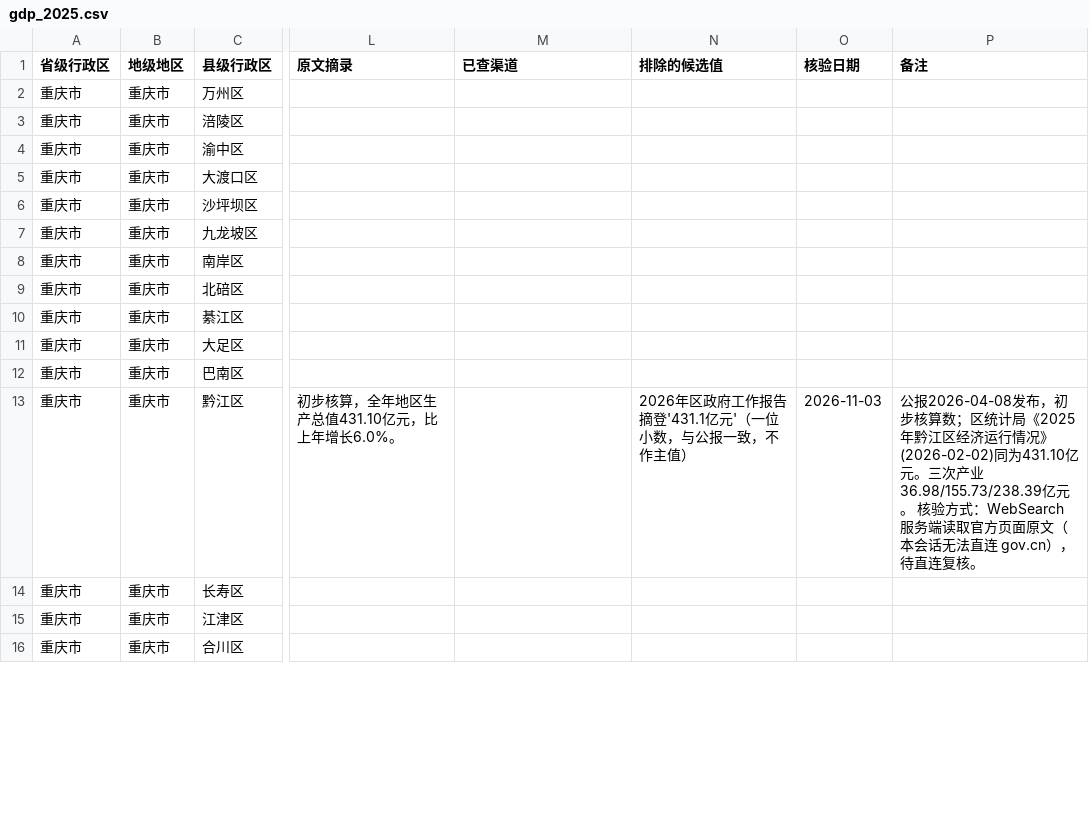
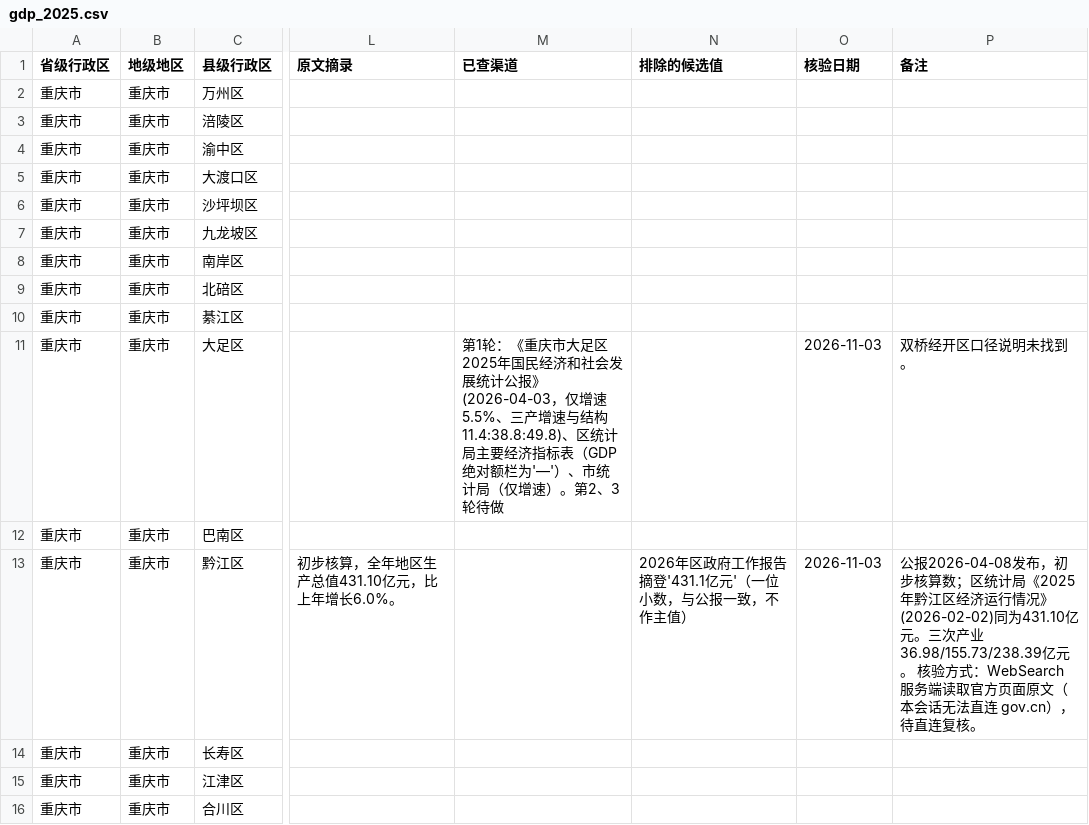
Before and after one commit to jean89091515/county-gdp-2025, a CSV file: data/重庆市/gdp_2025.csv, drawn as a sheet; only a part is shown, gaps mark what is left out; the diff covers the shown part only; the diff names each change by its address in the sheet, - before the commit and + after, or states it on an @@ line.

```diff
--- a/data/重庆市/gdp_2025.csv
+++ b/data/重庆市/gdp_2025.csv
-M11 (已查渠道): (empty)
+M11 (已查渠道): 第1轮：《重庆市大足区2025年国民经济和社会发展统计公报》(2026-04-03，仅增速5.5%、三产增速与结构11.4:38.8:49.8)、区统计局主要经济指标表（GDP绝对额栏为'—'）、市统计局（仅增速）。第2、3轮待做
-O11 (核验日期): (empty)
+O11 (核验日期): 2026-11-03
-P11 (备注): (empty)
+P11 (备注): 双桥经开区口径说明未找到。
```
Also changed, not shown: 34 edited cells elsewhere in this file, 1 other file.
